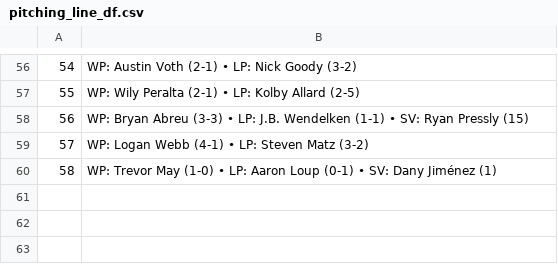
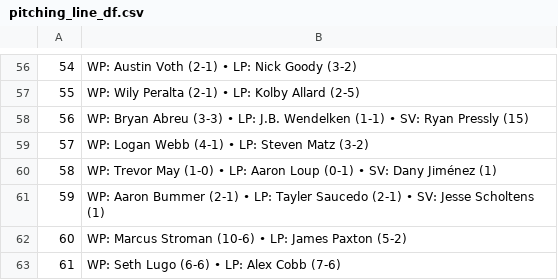
Before and after one commit to mdbinger/Sports-Games-Tracker, a CSV file: MLB_Data/pitching_line_df.csv, drawn as a sheet; only a part is shown, gaps mark what is left out; the diff names each change by its address in the sheet, - before the commit and + after, or states it on an @@ line.

```diff
--- a/MLB_Data/pitching_line_df.csv
+++ b/MLB_Data/pitching_line_df.csv
+row 61: 59 | WP: Aaron Bummer (2-1) • LP: Tayler Saucedo (2-1) • SV: Jesse Scholtens (1)
+row 62: 60 | WP: Marcus Stroman (10-6) • LP: James Paxton (5-2)
+row 63: 61 | WP: Seth Lugo (6-6) • LP: Alex Cobb (7-6)
```
Also changed, not shown: MLB_Data/MLB_allstars.csv, MLB_Data/sports_attendance.csv, 9 other files.
